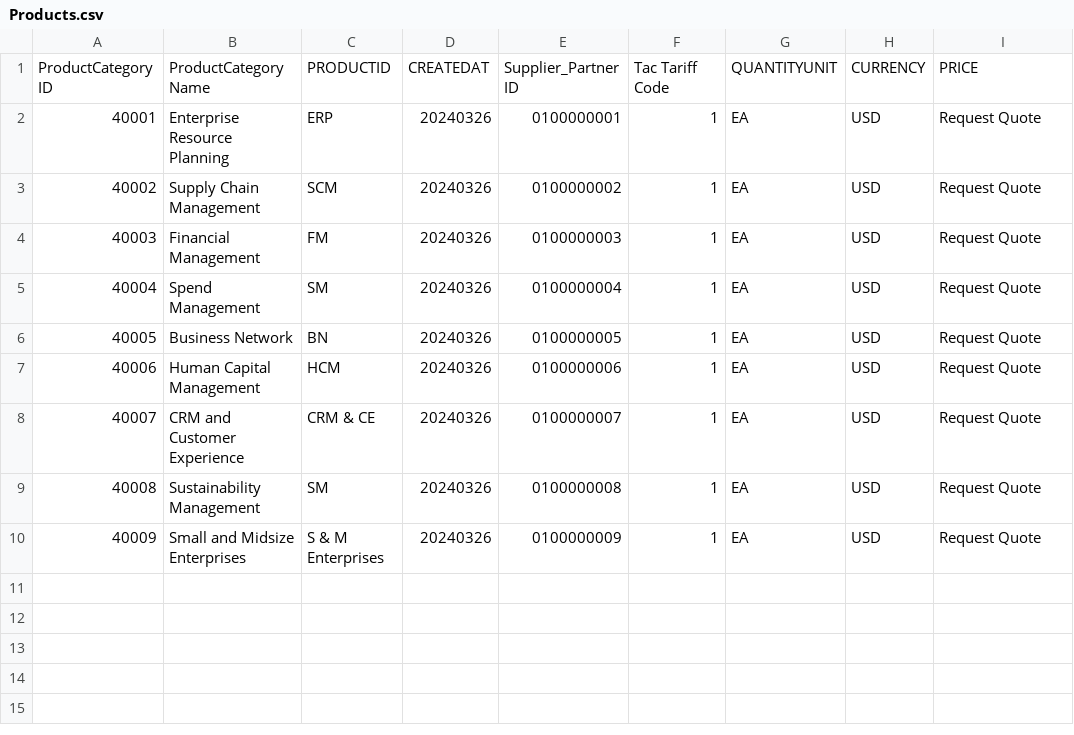
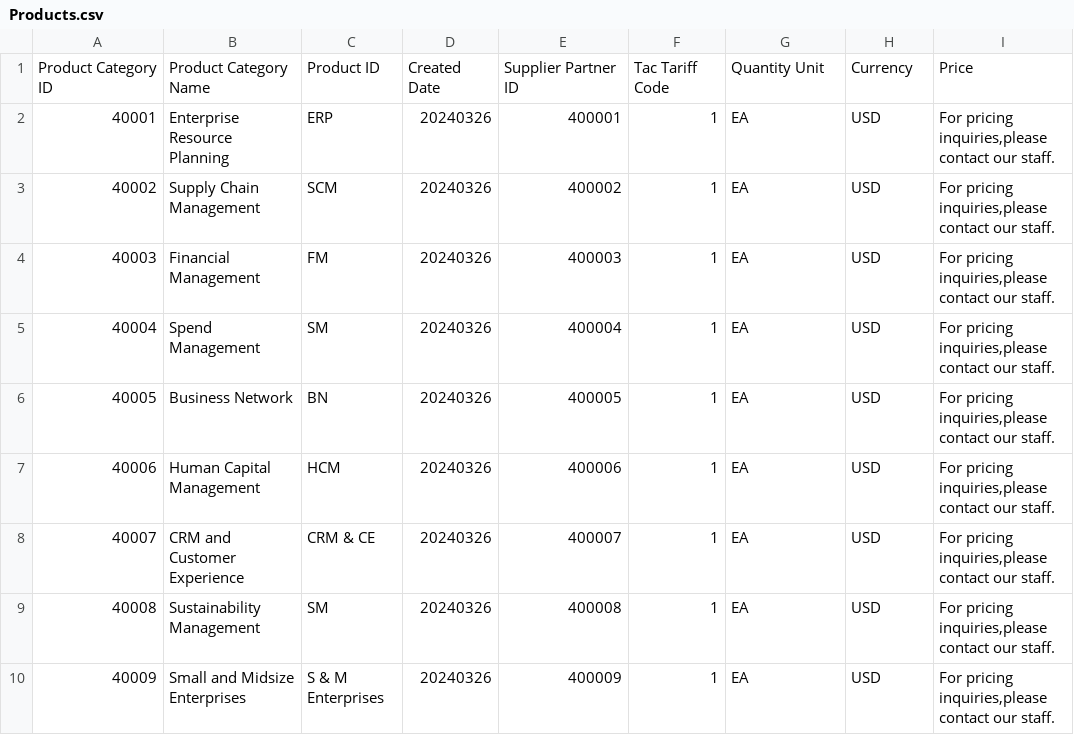
Before and after one commit to chrisk0312/ERP, a CSV file: SAP_bike_sales(datasets)/Products.csv, drawn as a sheet.

```diff
--- a/SAP_bike_sales(datasets)/Products.csv
+++ b/SAP_bike_sales(datasets)/Products.csv
@@ -1,10 +1,10 @@
-ProductCategory ID,ProductCategory Name,PRODUCTID,CREATEDAT,Supplier_Partner ID,Tac Tariff Code,QUANTITYUNIT,CURRENCY,PRICE
-40001,Enterprise Resource Planning,ERP,20240326,0100000001,1,EA,USD,Request Quote
-40002,Supply Chain Management,SCM,20240326,0100000002,1,EA,USD,Request Quote
-40003,Financial Management,FM,20240326,0100000003,1,EA,USD,Request Quote
-40004,Spend Management,SM,20240326,0100000004,1,EA,USD,Request Quote
-40005,Business Network,BN,20240326,0100000005,1,EA,USD,Request Quote
-40006,Human Capital Management,HCM,20240326,0100000006,1,EA,USD,Request Quote
-40007,CRM and Customer Experience,CRM & CE,20240326,0100000007,1,EA,USD,Request Quote
-40008,Sustainability Management,SM,20240326,0100000008,1,EA,USD,Request Quote
-40009,Small and Midsize Enterprises,S & M Enterprises,20240326,0100000009,1,EA,USD,Request Quote
+Product Category ID,Product Category Name,Product ID,Created Date,Supplier Partner ID,Tac Tariff Code,Quantity Unit,Currency,Price
+40001,Enterprise Resource Planning,ERP,20240326,400001,1,EA,USD,"For pricing inquiries,please contact our staff."
+40002,Supply Chain Management,SCM,20240326,400002,1,EA,USD,"For pricing inquiries,please contact our staff."
+40003,Financial Management,FM,20240326,400003,1,EA,USD,"For pricing inquiries,please contact our staff."
+40004,Spend Management,SM,20240326,400004,1,EA,USD,"For pricing inquiries,please contact our staff."
+40005,Business Network,BN,20240326,400005,1,EA,USD,"For pricing inquiries,please contact our staff."
+40006,Human Capital Management,HCM,20240326,400006,1,EA,USD,"For pricing inquiries,please contact our staff."
+40007,CRM and Customer Experience,CRM & CE,20240326,400007,1,EA,USD,"For pricing inquiries,please contact our staff."
+40008,Sustainability Management,SM,20240326,400008,1,EA,USD,"For pricing inquiries,please contact our staff."
+40009,Small and Midsize Enterprises,S & M Enterprises,20240326,400009,1,EA,USD,"For pricing inquiries,please contact our staff."
```
Also changed, not shown: SAP_bike_sales(datasets)/Addresses.csv, SAP_bike_sales(datasets)/BusinessPartners.csv, 9 other files.
